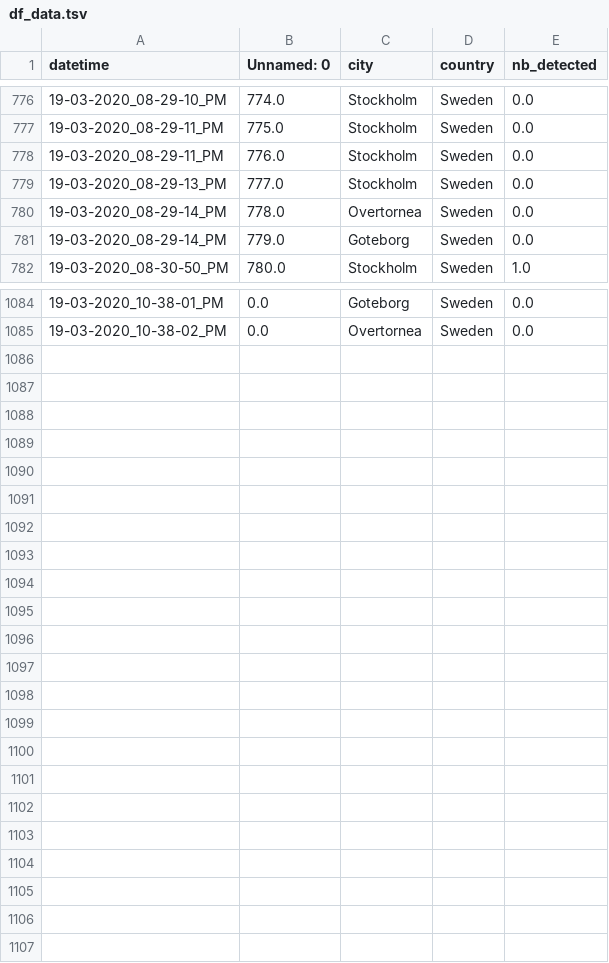
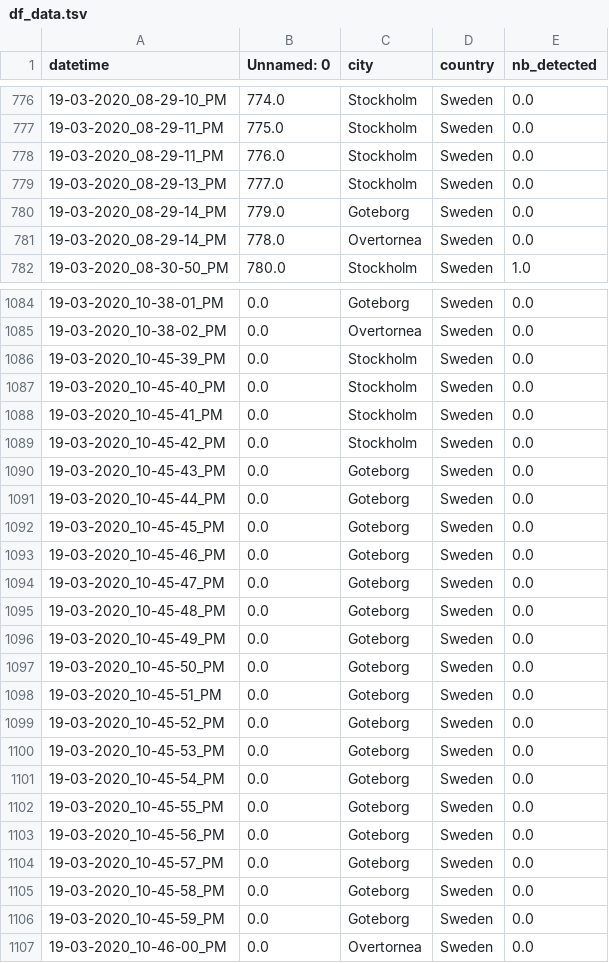
Before and after one commit to MastafaF/corona_virus_analysis, a TSV file: data/dataframe/df_data.tsv, drawn as a sheet; only a part is shown, gaps mark what is left out; the diff covers the shown part only.

```diff
--- a/data/dataframe/df_data.tsv
+++ b/data/dataframe/df_data.tsv
@@ -779,4 +779,4 @@ datetime	Unnamed: 0	city	country	nb_detected
 19-03-2020_08-29-13_PM	777.0	Stockholm	Sweden	0.0
+19-03-2020_08-29-14_PM	779.0	Goteborg	Sweden	0.0
 19-03-2020_08-29-14_PM	778.0	Overtornea 	Sweden	0.0
-19-03-2020_08-29-14_PM	779.0	Goteborg	Sweden	0.0
 19-03-2020_08-30-50_PM	780.0	Stockholm	Sweden	1.0
@@ -1085 +1085,23 @@ datetime	Unnamed: 0	city	country	nb_detected
 19-03-2020_10-38-02_PM	0.0	Overtornea 	Sweden	0.0
+19-03-2020_10-45-39_PM	0.0	Stockholm	Sweden	0.0
+19-03-2020_10-45-40_PM	0.0	Stockholm	Sweden	0.0
+19-03-2020_10-45-41_PM	0.0	Stockholm	Sweden	0.0
+19-03-2020_10-45-42_PM	0.0	Stockholm	Sweden	0.0
+19-03-2020_10-45-43_PM	0.0	Goteborg	Sweden	0.0
+19-03-2020_10-45-44_PM	0.0	Goteborg	Sweden	0.0
+19-03-2020_10-45-45_PM	0.0	Goteborg	Sweden	0.0
+19-03-2020_10-45-46_PM	0.0	Goteborg	Sweden	0.0
+19-03-2020_10-45-47_PM	0.0	Goteborg	Sweden	0.0
+19-03-2020_10-45-48_PM	0.0	Goteborg	Sweden	0.0
+19-03-2020_10-45-49_PM	0.0	Goteborg	Sweden	0.0
+19-03-2020_10-45-50_PM	0.0	Goteborg	Sweden	0.0
+19-03-2020_10-45-51_PM	0.0	Goteborg	Sweden	0.0
+19-03-2020_10-45-52_PM	0.0	Goteborg	Sweden	0.0
+19-03-2020_10-45-53_PM	0.0	Goteborg	Sweden	0.0
+19-03-2020_10-45-54_PM	0.0	Goteborg	Sweden	0.0
+19-03-2020_10-45-55_PM	0.0	Goteborg	Sweden	0.0
+19-03-2020_10-45-56_PM	0.0	Goteborg	Sweden	0.0
+19-03-2020_10-45-57_PM	0.0	Goteborg	Sweden	0.0
+19-03-2020_10-45-58_PM	0.0	Goteborg	Sweden	0.0
+19-03-2020_10-45-59_PM	0.0	Goteborg	Sweden	0.0
+19-03-2020_10-46-00_PM	0.0	Overtornea 	Sweden	0.0
```
Also changed, not shown: 1 moved row elsewhere in this file.
